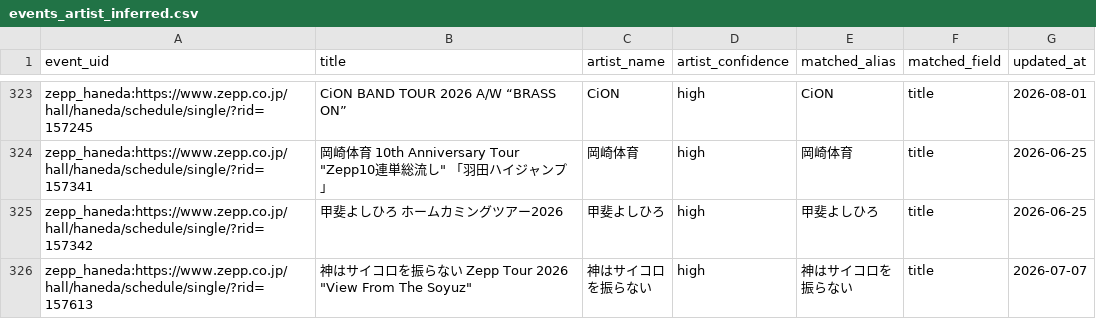
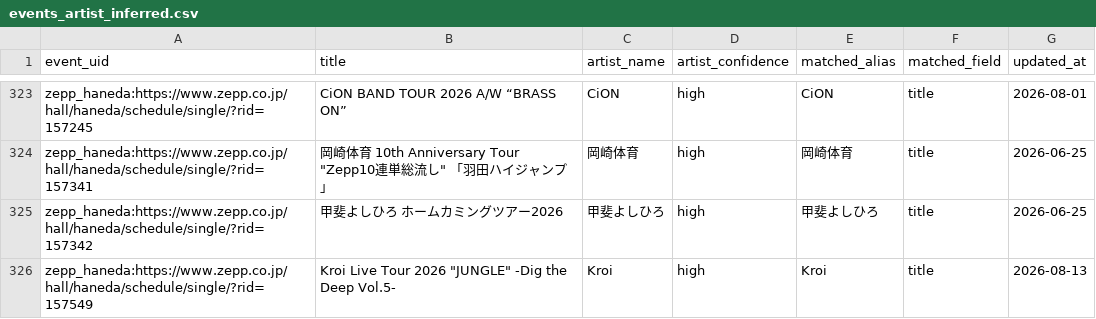
Before and after one commit to NemuKei/market-stats-viewer, a CSV file: data/events_artist_inferred.csv, drawn as a sheet; only a part is shown, gaps mark what is left out; the shorter side is filled out with more unchanged rows; the diff covers the shown part only.

```diff
--- a/data/events_artist_inferred.csv
+++ b/data/events_artist_inferred.csv
@@ -325 +325,2 @@ zepp_haneda:https://www.zepp.co.jp/hall/haneda/schedule/single/?rid=157341,"岡
 zepp_haneda:https://www.zepp.co.jp/hall/haneda/schedule/single/?rid=157342,甲斐よしひろ ホームカミングツアー2026,甲斐よしひろ,high,甲斐よしひろ,title,2026-06-25
+zepp_haneda:https://www.zepp.co.jp/hall/haneda/schedule/single/?rid=157549,"Kroi Live Tour 2026 ""JUNGLE"" -Dig the Deep Vol.5-",Kroi,high,Kroi,title,2026-08-13
```
Also changed, not shown: 5 added rows and 2 edited cells elsewhere in this file, 4 other files.
